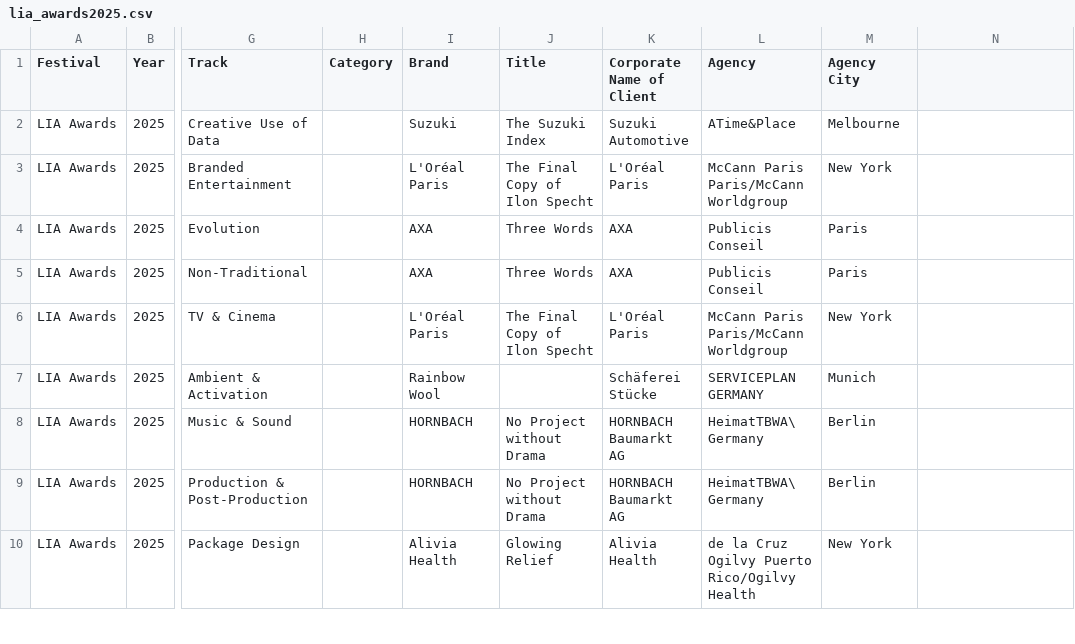
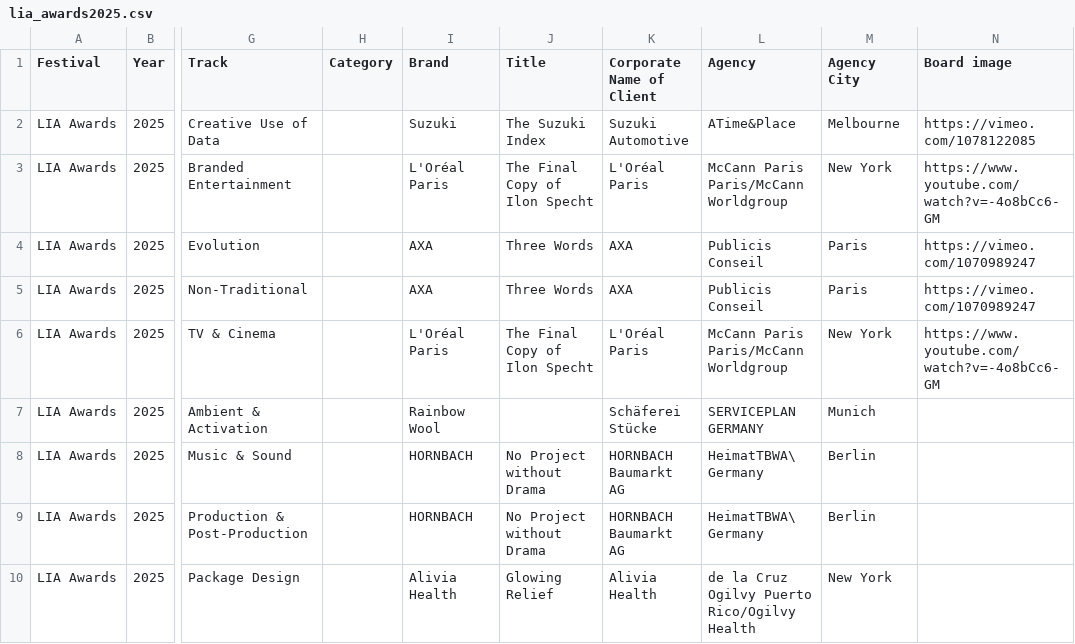
Before and after one commit to ppetovel/ideazite, a CSV file: awards/lia_awards/2025/data/lia_awards2025.csv, drawn as a sheet; only a part is shown, gaps mark what is left out; the diff names each change by its address in the sheet, - before the commit and + after, or states it on an @@ line.

```diff
--- a/awards/lia_awards/2025/data/lia_awards2025.csv
+++ b/awards/lia_awards/2025/data/lia_awards2025.csv
-N1: (empty)
+N1: Board image
-N2 (Board image): (empty)
+N2 (Board image): https://vimeo.com/1078122085
-N3 (Board image): (empty)
+N3 (Board image): https://www.youtube.com/watch?v=-4o8bCc6-GM
-N4:N5 (Board image): (empty)
+N4:N5 (Board image): https://vimeo.com/1070989247
-N6 (Board image): (empty)
+N6 (Board image): https://www.youtube.com/watch?v=-4o8bCc6-GM
```
Also changed, not shown: awards/lia_awards/2025/data/lia_awards2025_permalinks.csv, 5 other files.
